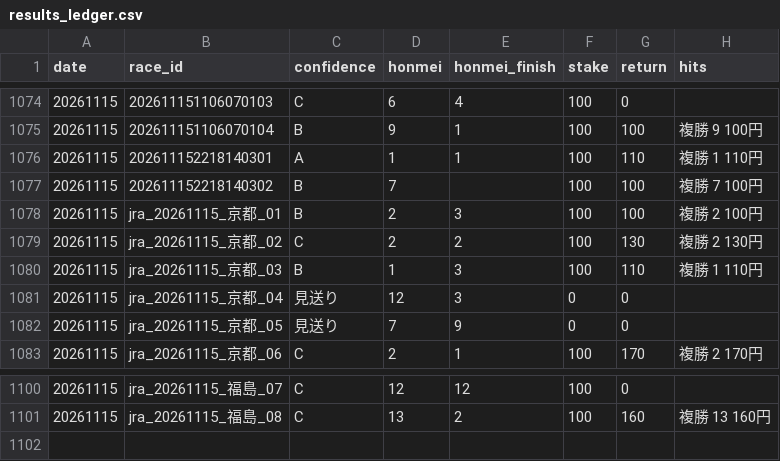
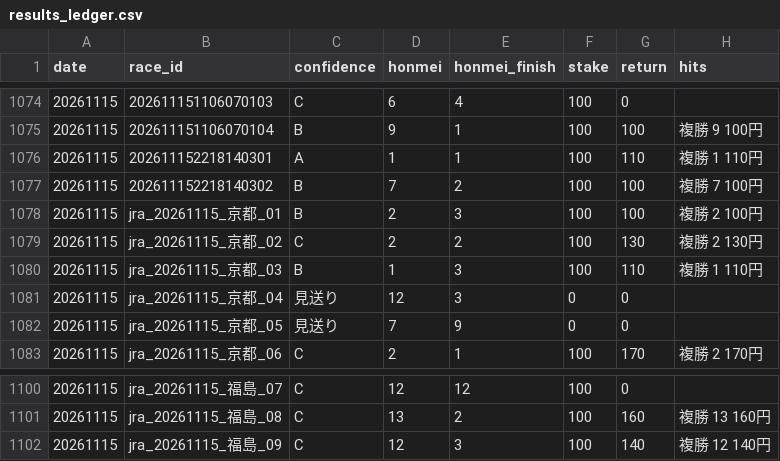
Before and after one commit to bunbunbunzai/keiba-ai, a CSV file: results_ledger.csv, drawn as a sheet; only a part is shown, gaps mark what is left out.

```diff
--- a/results_ledger.csv
+++ b/results_ledger.csv
@@ -1076,3 +1076,3 @@ date,race_id,confidence,honmei,honmei_finish,stake,return,hits
 20261115,202611152218140301,A,1,1,100,110,複勝 1 110円
-20261115,202611152218140302,B,7,,100,100,複勝 7 100円
+20261115,202611152218140302,B,7,2,100,100,複勝 7 100円
 20261115,jra_20261115_京都_01,B,2,3,100,100,複勝 2 100円
@@ -1101 +1101,2 @@ date,race_id,confidence,honmei,honmei_finish,stake,return,hits
 20261115,jra_20261115_福島_08,C,13,2,100,160,複勝 13 160円
+20261115,jra_20261115_福島_09,C,12,3,100,140,複勝 12 140円
```
Also changed, not shown: 13 other files.
